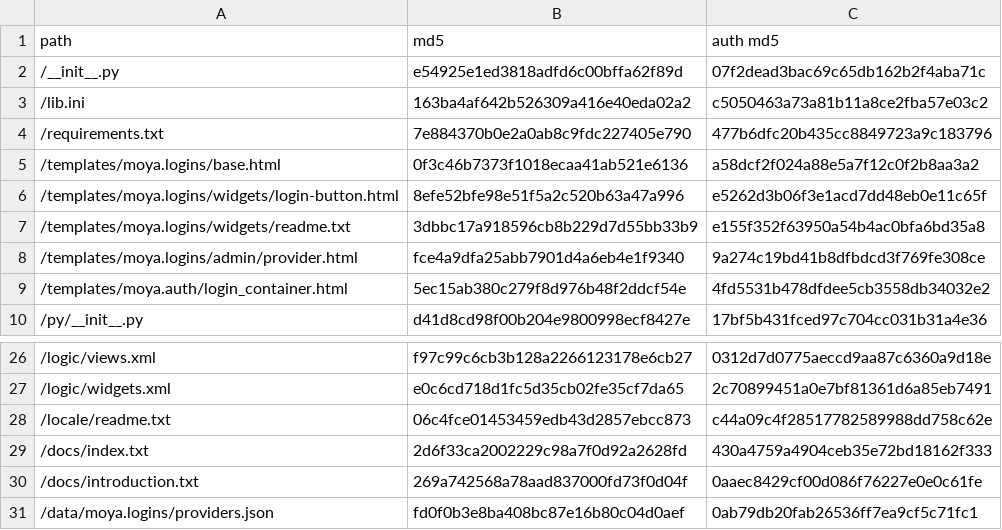
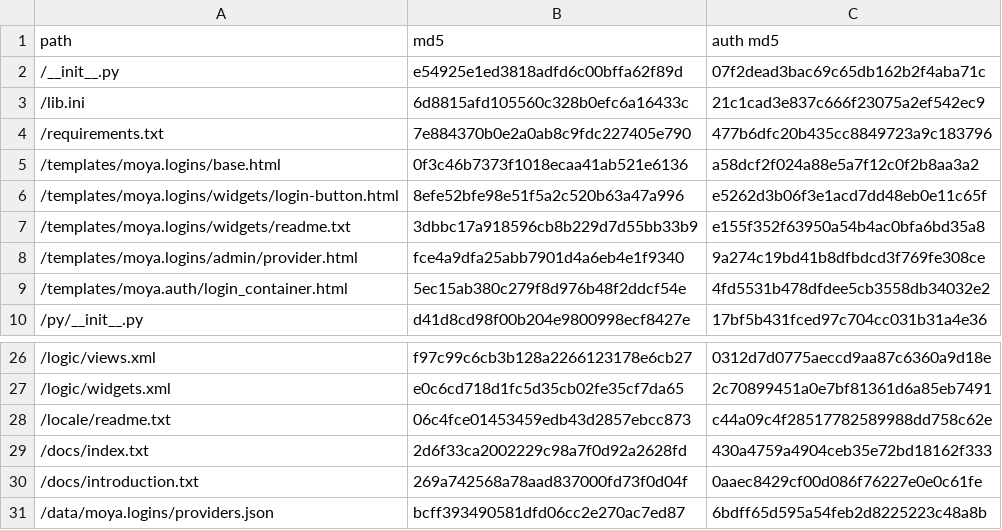
Before and after one commit to willmcgugan/timeline, a CSV file: site/external/moya.logins/manifest.csv, drawn as a sheet; only a part is shown, gaps mark what is left out.

Commit message:
logins update

```diff
--- a/site/external/moya.logins/manifest.csv
+++ b/site/external/moya.logins/manifest.csv
@@ -2,3 +2,3 @@
 "/__init__.py",e54925e1ed3818adfd6c00bffa62f89d,07f2dead3bac69c65db162b2f4aba71c
-"/lib.ini",163ba4af642b526309a416e40eda02a2,c5050463a73a81b11a8ce2fba57e03c2
+"/lib.ini",6d8815afd105560c328b0efc6a16433c,21c1cad3e837c666f23075a2ef542ec9
 "/requirements.txt",7e884370b0e2a0ab8c9fdc227405e790,477b6dfc20b435cc8849723a9c183796
@@ -30,2 +30,2 @@
 "/docs/introduction.txt",269a742568a78aad837000fd73f0d04f,0aaec8429cf00d086f76227e0e0c61fe
-"/data/moya.logins/providers.json",fd0f0b3e8ba408bc87e16b80c04d0aef,0ab79db20fab26536ff7ea9cf5c71fc1
+"/data/moya.logins/providers.json",bcff393490581dfd06cc2e270ac7ed87,6bdff65d595a54feb2d8225223c48a8b
```
Also changed, not shown: 2 other files.
